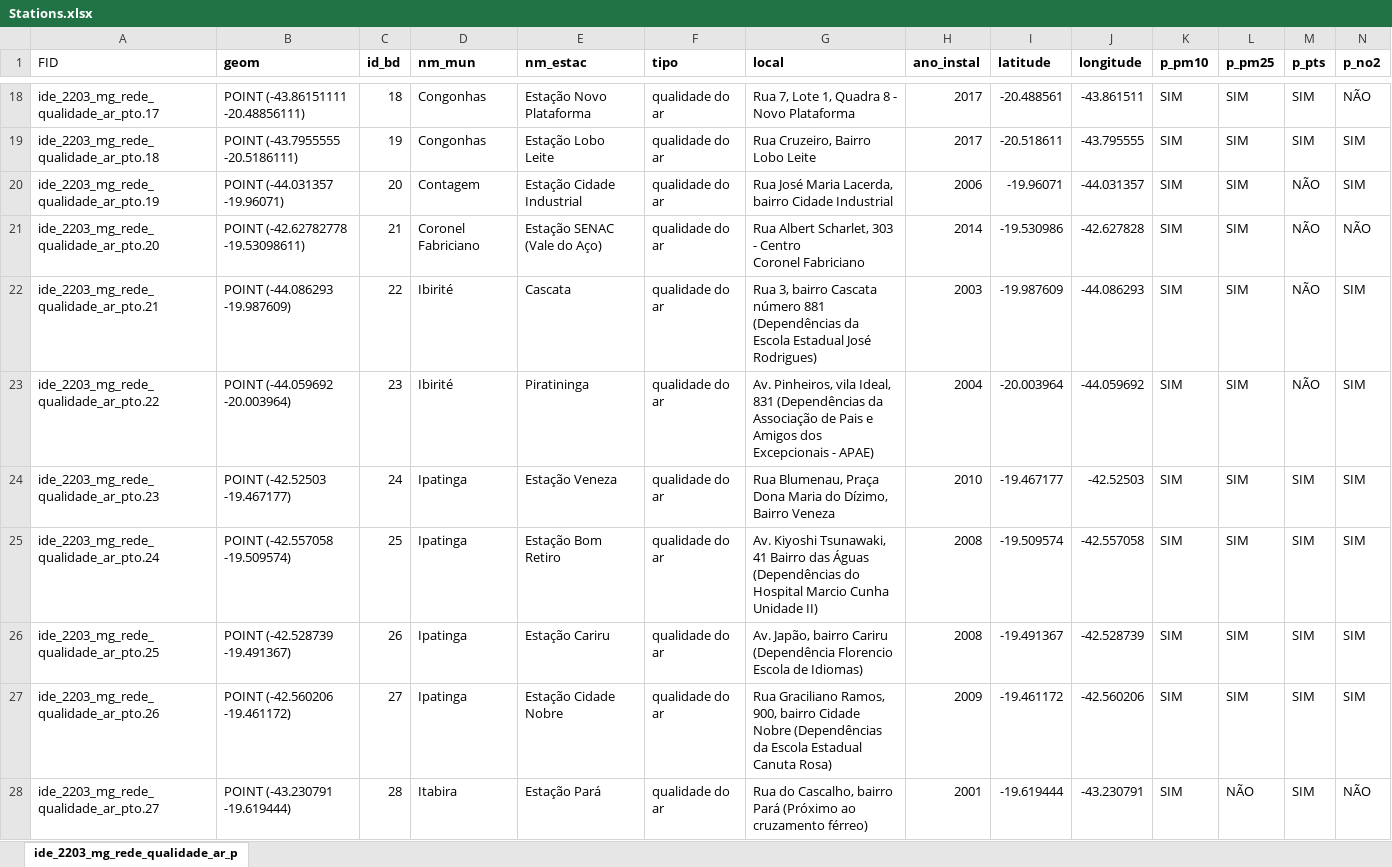
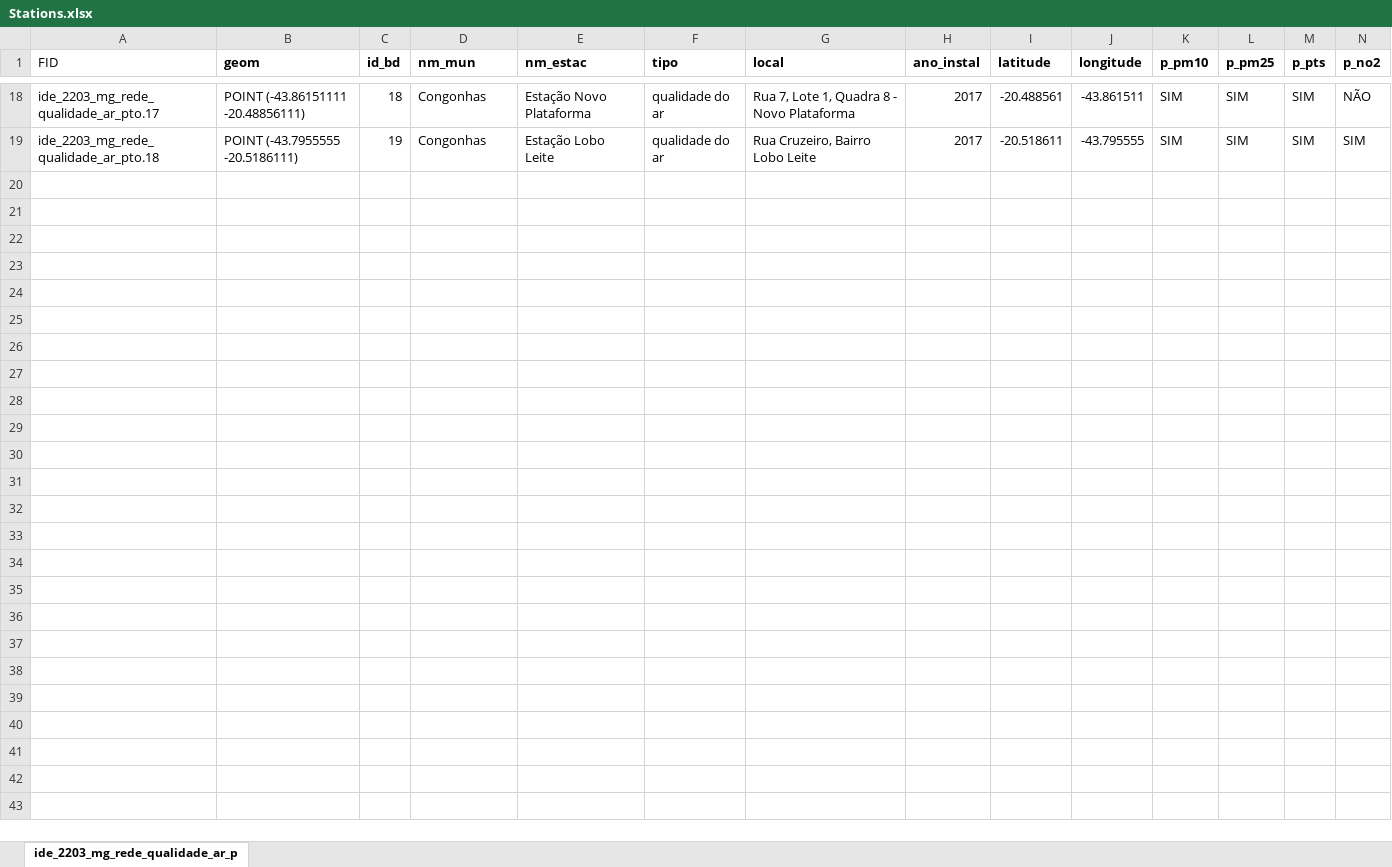
Before and after one commit to joaoaugustoss/Air-Quality-Data-Imputation, an Excel workbook: data/Stations.xlsx, sheet ide_2203_mg_rede_qualidade_ar_p, drawn as a sheet; only a part is shown, gaps mark what is left out; values as stored, in another font and other column widths than the file's, no borders; charts and pictures not drawn; rows hold the shown columns only; ↵ is a line break in a cell; the diff covers the shown part only; the diff names each change by its address in the sheet, - before the commit and + after, or states it on an @@ line.

Commit message:
updating data and uploading python notebook

```diff
--- a/data/Stations.xlsx (sheet ide_2203_mg_rede_qualidade_ar_p)
+++ b/data/Stations.xlsx (sheet ide_2203_mg_rede_qualidade_ar_p)
@@ row 20 hidden: ide_2203_mg_rede_qualidade_ar_pto.19 | POINT (-44.031357 -19.96071) | 20 | Contagem | Estação Cidade Industrial | qualidade do ar | Rua José Maria Lacerda, bairro Cidade Industrial | 2006 | -19.96071 | -44.031357 | SIM | SIM | NÃO | SIM @@
@@ row 21 hidden: ide_2203_mg_rede_qualidade_ar_pto.20 | POINT (-42.62782778 -19.53098611) | 21 | Coronel Fabriciano | Estação SENAC (Vale do Aço) | qualidade do ar | Rua Albert Scharlet, 303 - Centro ↵ Coronel Fabriciano | 2014 | -19.530986 | -42.627828 | SIM | SIM | NÃO | NÃO @@
@@ row 22 hidden: ide_2203_mg_rede_qualidade_ar_pto.21 | POINT (-44.086293 -19.987609) | 22 | Ibirité | Cascata | qualidade do ar | Rua 3, bairro Cascata número 881 (Dependências da Escola Estadual José Rodrigues) | 2003 | -19.987609 | -44.086293 | SIM | SIM | NÃO | SIM @@
@@ row 23 hidden: ide_2203_mg_rede_qualidade_ar_pto.22 | POINT (-44.059692 -20.003964) | 23 | Ibirité | Piratininga | qualidade do ar | Av. Pinheiros, vila Ideal, 831 (Dependências da Associação de Pais e Amigos dos Excepcionais - APAE) | 2004 | -20.003964 | -44.059692 | SIM | SIM | NÃO | SIM @@
@@ row 24 hidden: ide_2203_mg_rede_qualidade_ar_pto.23 | POINT (-42.52503 -19.467177) | 24 | Ipatinga | Estação Veneza | qualidade do ar | Rua Blumenau, Praça Dona Maria do Dízimo, Bairro Veneza | 2010 | -19.467177 | -42.52503 | SIM | SIM | SIM | SIM @@
@@ row 25 hidden: ide_2203_mg_rede_qualidade_ar_pto.24 | POINT (-42.557058 -19.509574) | 25 | Ipatinga | Estação Bom Retiro | qualidade do ar | Av. Kiyoshi Tsunawaki, 41 Bairro das Águas (Dependências do Hospital Marcio Cunha Unidade II) | 2008 | -19.509574 | -42.557058 | SIM | SIM | SIM | SIM @@
@@ row 26 hidden: ide_2203_mg_rede_qualidade_ar_pto.25 | POINT (-42.528739 -19.491367) | 26 | Ipatinga | Estação Cariru | qualidade do ar | Av. Japão, bairro Cariru (Dependência Florencio Escola de Idiomas) | 2008 | -19.491367 | -42.528739 | SIM | SIM | SIM | SIM @@
@@ row 27 hidden: ide_2203_mg_rede_qualidade_ar_pto.26 | POINT (-42.560206 -19.461172) | 27 | Ipatinga | Estação Cidade Nobre | qualidade do ar | Rua Graciliano Ramos, 900, bairro Cidade Nobre (Dependências da Escola Estadual Canuta Rosa) | 2009 | -19.461172 | -42.560206 | SIM | SIM | SIM | SIM @@
@@ row 28 hidden: ide_2203_mg_rede_qualidade_ar_pto.27 | POINT (-43.230791 -19.619444) | 28 | Itabira | Estação Pará | qualidade do ar | Rua do Cascalho, bairro Pará (Próximo ao cruzamento férreo) | 2001 | -19.619444 | -43.230791 | SIM | NÃO | SIM | NÃO @@
```
Also changed, not shown: 43 hidden or unhidden rows elsewhere in this sheet, charts or pictures, 18 other files.
